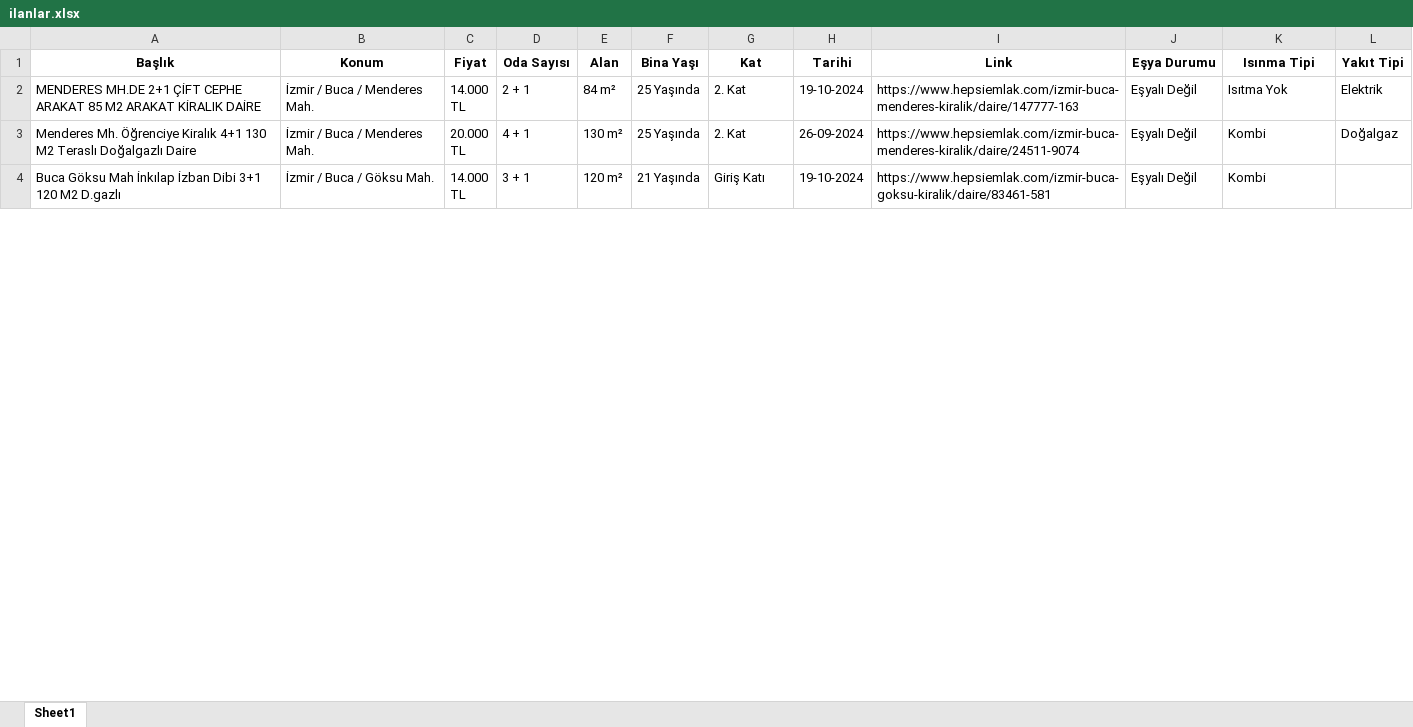
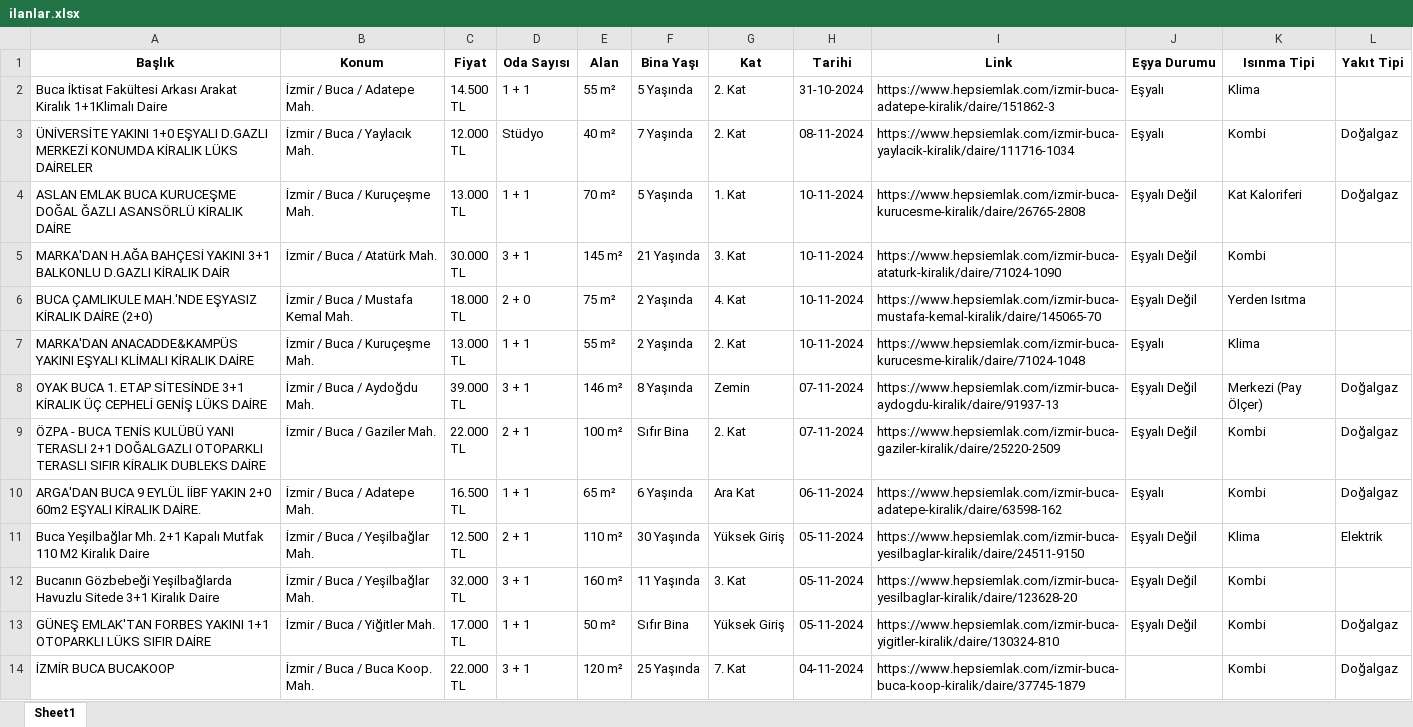
Before and after one commit to ozgurd5/DataMining, an Excel workbook: Assignment_1/ilanlar.xlsx, sheet Sheet1, drawn as a sheet; only a part is shown; values as stored, in another font and other column widths than the file's, no borders; removed rows and columns are numbered as before the commit, all else as after; ↵ is a line break in a cell; the diff covers the shown part only; the diff names each change by its address in the sheet, - before the commit and + after, or states it on an @@ line.

Commit message:
Assignment 1 Duplicate Fix

```diff
--- a/Assignment_1/ilanlar.xlsx (sheet Sheet1)
+++ b/Assignment_1/ilanlar.xlsx (sheet Sheet1)
-row 2: MENDERES MH.DE 2+1 ÇİFT CEPHE ARAKAT 85 M2 ARAKAT KİRALIK DAİRE | İzmir / Buca / Menderes Mah. | 14.000 ↵ TL | 2 + 1 | 84 m² | 25 Yaşında | 2. Kat | 19-10-2024 | https://www.hepsiemlak.com/izmir-buca-menderes-kiralik/daire/147777-163 | Eşyalı Değil | Isıtma Yok | Elektrik
+row 2: Buca İktisat Fakültesi Arkası Arakat Kiralık 1+1Klimalı Daire | İzmir / Buca / Adatepe Mah. | 14.500 ↵ TL | 1 + 1 | 55 m² | 5 Yaşında | 2. Kat | 31-10-2024 | https://www.hepsiemlak.com/izmir-buca-adatepe-kiralik/daire/151862-3 | Eşyalı | Klima
+row 3: ÜNİVERSİTE YAKINI 1+0 EŞYALI D.GAZLI MERKEZİ KONUMDA KİRALIK LÜKS DAİRELER | İzmir / Buca / Yaylacık Mah. | 12.000 ↵ TL | Stüdyo | 40 m² | 7 Yaşında | 2. Kat | 08-11-2024 | https://www.hepsiemlak.com/izmir-buca-yaylacik-kiralik/daire/111716-1034 | Eşyalı | Kombi | Doğalgaz
+row 4: ASLAN EMLAK BUCA KURUCEŞME DOĞAL ĞAZLI ASANSÖRLÜ KİRALIK DAİRE | İzmir / Buca / Kuruçeşme Mah. | 13.000 ↵ TL | 1 + 1 | 70 m² | 5 Yaşında | 1. Kat | 10-11-2024 | https://www.hepsiemlak.com/izmir-buca-kurucesme-kiralik/daire/26765-2808 | Eşyalı Değil | Kat Kaloriferi | Doğalgaz
+row 5: MARKA'DAN H.AĞA BAHÇESİ YAKINI 3+1 BALKONLU D.GAZLI KİRALIK DAİR | İzmir / Buca / Atatürk Mah. | 30.000 ↵ TL | 3 + 1 | 145 m² | 21 Yaşında | 3. Kat | 10-11-2024 | https://www.hepsiemlak.com/izmir-buca-ataturk-kiralik/daire/71024-1090 | Eşyalı Değil | Kombi
+row 6: BUCA ÇAMLIKULE MAH.'NDE EŞYASIZ KİRALIK DAİRE (2+0) | İzmir / Buca / Mustafa Kemal Mah. | 18.000 ↵ TL | 2 + 0 | 75 m² | 2 Yaşında | 4. Kat | 10-11-2024 | https://www.hepsiemlak.com/izmir-buca-mustafa-kemal-kiralik/daire/145065-70 | Eşyalı Değil | Yerden Isıtma
+row 7: MARKA'DAN ANACADDE&KAMPÜS YAKINI EŞYALI KLİMALI KİRALIK DAİRE | İzmir / Buca / Kuruçeşme Mah. | 13.000 ↵ TL | 1 + 1 | 55 m² | 2 Yaşında | 2. Kat | 10-11-2024 | https://www.hepsiemlak.com/izmir-buca-kurucesme-kiralik/daire/71024-1048 | Eşyalı | Klima
+row 8: OYAK BUCA 1. ETAP SİTESİNDE 3+1 KİRALIK ÜÇ CEPHELİ GENİŞ LÜKS DAİRE | İzmir / Buca / Aydoğdu Mah. | 39.000 ↵ TL | 3 + 1 | 146 m² | 8 Yaşında | Zemin | 07-11-2024 | https://www.hepsiemlak.com/izmir-buca-aydogdu-kiralik/daire/91937-13 | Eşyalı Değil | Merkezi (Pay Ölçer) | Doğalgaz
-A9 (Başlık): Menderes Mh. Öğrenciye Kiralık 4+1 130 M2 Teraslı Doğalgazlı Daire
+A9 (Başlık): ÖZPA - BUCA TENİS KULÜBÜ YANI TERASLI 2+1 DOĞALGAZLI OTOPARKLI TERASLI SIFIR KİRALIK DUBLEKS DAİRE
-B9 (Konum): İzmir / Buca / Menderes Mah.
+B9 (Konum): İzmir / Buca / Gaziler Mah.
-C9 (Fiyat): 20.000 ↵ TL
+C9 (Fiyat): 22.000 ↵ TL
-D9 (Oda Sayısı): 4 + 1
+D9 (Oda Sayısı): 2 + 1
-E9 (Alan): 130 m²
+E9 (Alan): 100 m²
-F9 (Bina Yaşı): 25 Yaşında
+F9 (Bina Yaşı): Sıfır Bina
-H9 (Tarihi): 26-09-2024
+H9 (Tarihi): 07-11-2024
-I9 (Link): https://www.hepsiemlak.com/izmir-buca-menderes-kiralik/daire/24511-9074
+I9 (Link): https://www.hepsiemlak.com/izmir-buca-gaziler-kiralik/daire/25220-2509
+row 10: ARGA'DAN BUCA 9 EYLÜL İİBF YAKIN 2+0 60m2 EŞYALI KİRALIK DAİRE. | İzmir / Buca / Adatepe Mah. | 16.500 ↵ TL | 1 + 1 | 65 m² | 6 Yaşında | Ara Kat | 06-11-2024 | https://www.hepsiemlak.com/izmir-buca-adatepe-kiralik/daire/63598-162 | Eşyalı | Kombi | Doğalgaz
+row 11: Buca Yeşilbağlar Mh. 2+1 Kapalı Mutfak 110 M2 Kiralık Daire | İzmir / Buca / Yeşilbağlar Mah. | 12.500 ↵ TL | 2 + 1 | 110 m² | 30 Yaşında | Yüksek Giriş | 05-11-2024 | https://www.hepsiemlak.com/izmir-buca-yesilbaglar-kiralik/daire/24511-9150 | Eşyalı Değil | Klima | Elektrik
-A12 (Başlık): Buca Göksu Mah İnkılap İzban Dibi 3+1 120 M2 D.gazlı
+A12 (Başlık): Bucanın Gözbebeği Yeşilbağlarda Havuzlu Sitede 3+1 Kiralık Daire
-B12 (Konum): İzmir / Buca / Göksu Mah.
+B12 (Konum): İzmir / Buca / Yeşilbağlar Mah.
-C12 (Fiyat): 14.000 ↵ TL
+C12 (Fiyat): 32.000 ↵ TL
-E12 (Alan): 120 m²
+E12 (Alan): 160 m²
-F12 (Bina Yaşı): 21 Yaşında
+F12 (Bina Yaşı): 11 Yaşında
-G12 (Kat): Giriş Katı
+G12 (Kat): 3. Kat
-H12 (Tarihi): 19-10-2024
+H12 (Tarihi): 05-11-2024
-I12 (Link): https://www.hepsiemlak.com/izmir-buca-goksu-kiralik/daire/83461-581
+I12 (Link): https://www.hepsiemlak.com/izmir-buca-yesilbaglar-kiralik/daire/123628-20
+row 13: GÜNEŞ EMLAK'TAN FORBES YAKINI 1+1 OTOPARKLI LÜKS SIFIR DAİRE | İzmir / Buca / Yiğitler Mah. | 17.000 ↵ TL | 1 + 1 | 50 m² | Sıfır Bina | Yüksek Giriş | 05-11-2024 | https://www.hepsiemlak.com/izmir-buca-yigitler-kiralik/daire/130324-810 | Eşyalı Değil | Kombi | Doğalgaz
+row 14: İZMİR BUCA BUCAKOOP | İzmir / Buca / Buca Koop. Mah. | 22.000 ↵ TL | 3 + 1 | 120 m² | 25 Yaşında | 7. Kat | 04-11-2024 | https://www.hepsiemlak.com/izmir-buca-buca-koop-kiralik/daire/37745-1879 |  | Kombi | Doğalgaz
```
Also changed, not shown: 31 added rows, 25 removed rows and 203 edited cells elsewhere in this sheet, 1 other file.
